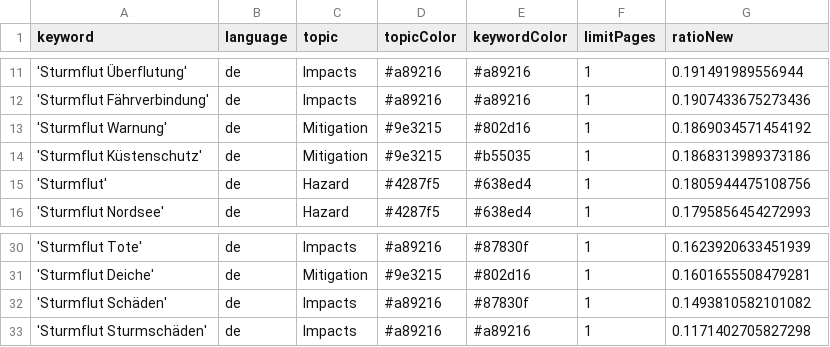
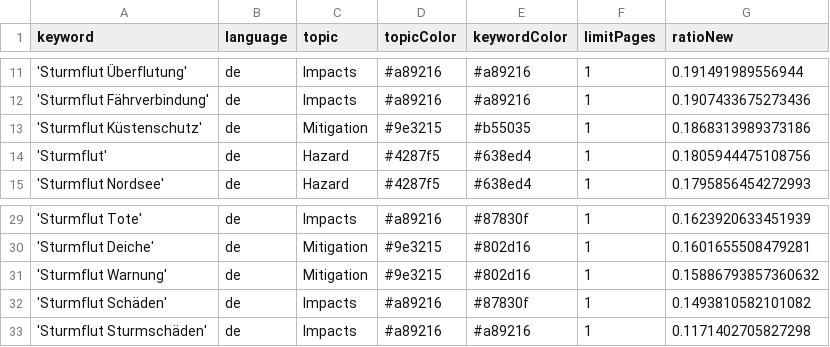
Before and after one commit to MomoMusic/winterIsComing2, a CSV file: keywords.csv, drawn as a sheet; only a part is shown, gaps mark what is left out.

Commit message:
Commit from GitHub Actions (harvest:0.0)

```diff
--- a/keywords.csv
+++ b/keywords.csv
@@ -12,3 +12,2 @@ keyword,language,topic,topicColor,keywordColor,limitPages,ratioNew
 'Sturmflut Fährverbindung',de,Impacts,#a89216,#a89216,1,0.1907433675273436
-'Sturmflut Warnung',de,Mitigation,#9e3215,#802d16,1,0.1869034571454192
 'Sturmflut Küstenschutz',de,Mitigation,#9e3215,#b55035,1,0.1868313989373186
@@ -31,2 +30,3 @@ keyword,language,topic,topicColor,keywordColor,limitPages,ratioNew
 'Sturmflut Deiche',de,Mitigation,#9e3215,#802d16,1,0.1601655508479281
+'Sturmflut Warnung',de,Mitigation,#9e3215,#802d16,1,0.15886793857360632
 'Sturmflut Schäden',de,Impacts,#a89216,#87830f,1,0.1493810582101082
```
